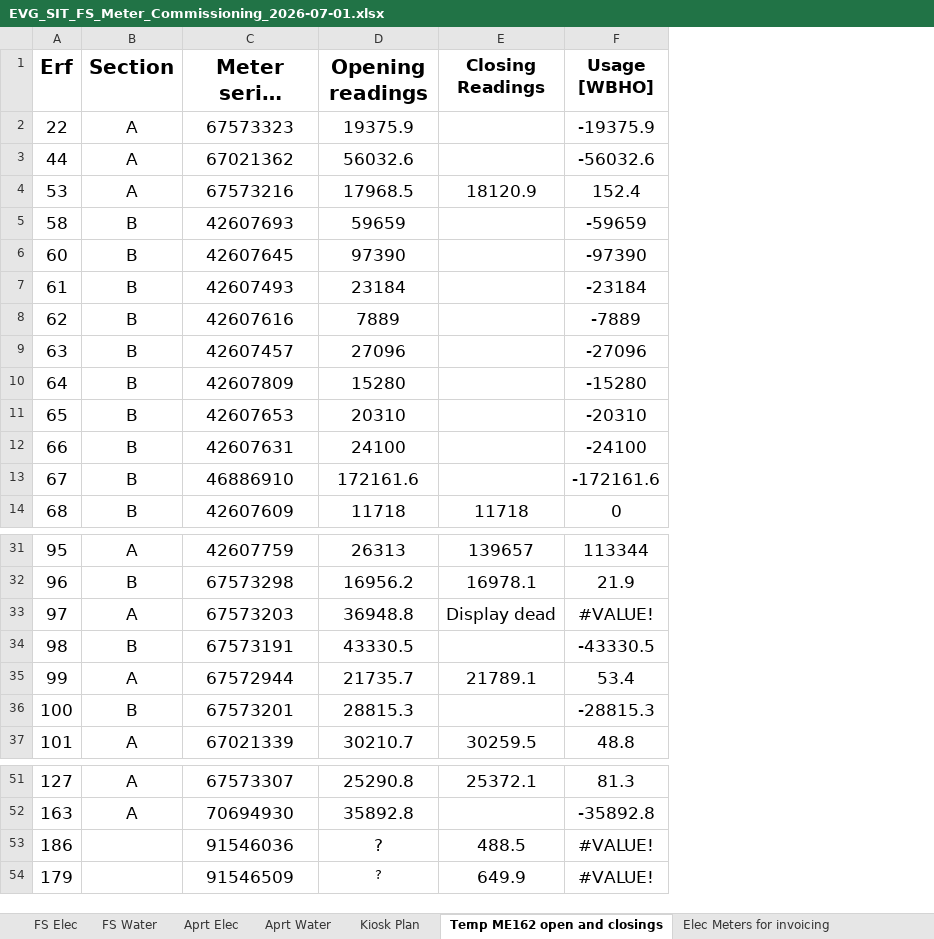
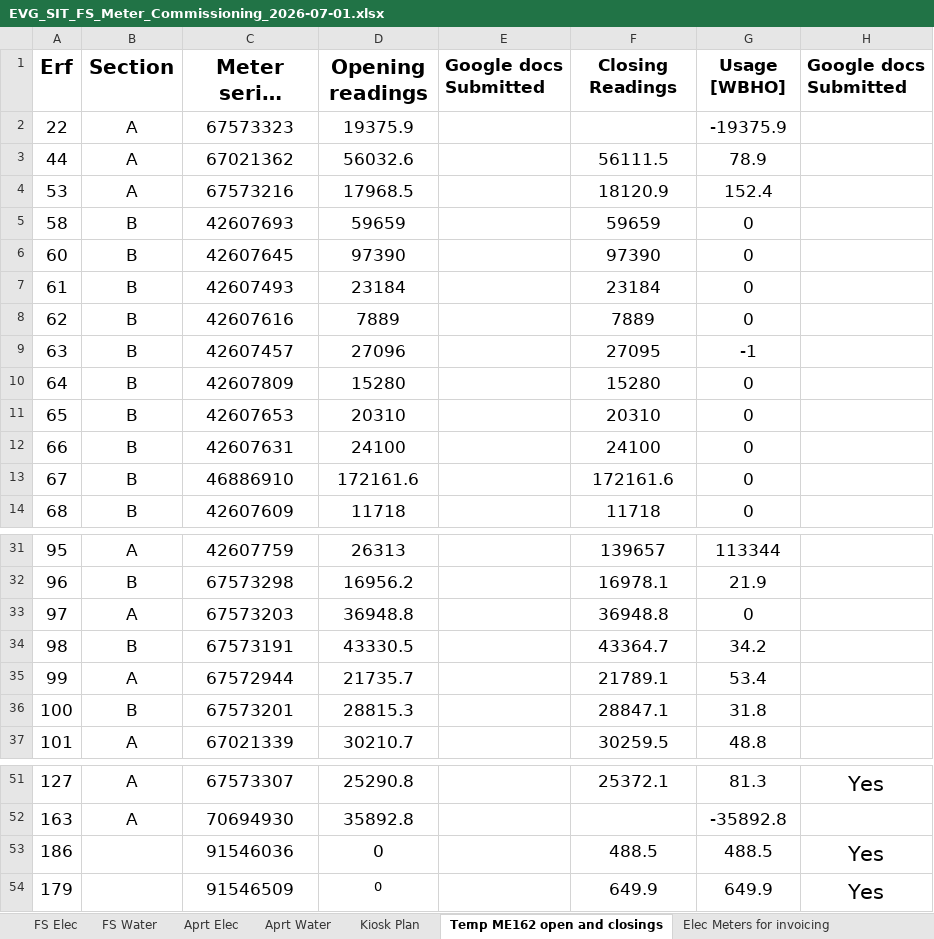
Before and after one commit to ruanvanheerden97/EVGSitariProject, an Excel workbook: EVG_SIT_FS_Meter_Commissioning_2026-07-01.xlsx, sheet Temp ME162 open and closings, drawn as a sheet; only a part is shown, gaps mark what is left out; long unchanged cells end in …; values as stored, in another font and other column widths than the file's, no borders; addresses are those after the commit; the diff covers the shown part only; the diff names each change by its address in the sheet, - before the commit and + after, or states it on an @@ line.

Commit message:
new meter removals and replacements

```diff
--- a/EVG_SIT_FS_Meter_Commissioning_2026-07-01.xlsx (sheet Temp ME162 open and closings)
+++ b/EVG_SIT_FS_Meter_Commissioning_2026-07-01.xlsx (sheet Temp ME162 open and closings)
+column E (Google docs Submitted), empty
+column H (Google docs Submitted), rows 51-54: Yes |  | Yes | Yes
-F3 (Closing Readings): (empty)
+F3 (Closing Readings): 56111.5
-G3 (Usage [WBHO]): -56032.6
+G3 (Usage [WBHO]): 78.9
-F5 (Closing Readings): (empty)
+F5 (Closing Readings): 59659
-G5 (Usage [WBHO]): -59659
+G5 (Usage [WBHO]): 0
-F6 (Closing Readings): (empty)
+F6 (Closing Readings): 97390
-G6 (Usage [WBHO]): -97390
+G6 (Usage [WBHO]): 0
-F7 (Closing Readings): (empty)
+F7 (Closing Readings): 23184
-G7 (Usage [WBHO]): -23184
+G7 (Usage [WBHO]): 0
-F8 (Closing Readings): (empty)
+F8 (Closing Readings): 7889
-G8 (Usage [WBHO]): -7889
+G8 (Usage [WBHO]): 0
-F9 (Closing Readings): (empty)
+F9 (Closing Readings): 27095
-G9 (Usage [WBHO]): -27096
+G9 (Usage [WBHO]): -1
-F10 (Closing Readings): (empty)
+F10 (Closing Readings): 15280
-G10 (Usage [WBHO]): -15280
+G10 (Usage [WBHO]): 0
-F11 (Closing Readings): (empty)
+F11 (Closing Readings): 20310
-G11 (Usage [WBHO]): -20310
+G11 (Usage [WBHO]): 0
-F12 (Closing Readings): (empty)
+F12 (Closing Readings): 24100
-G12 (Usage [WBHO]): -24100
+G12 (Usage [WBHO]): 0
-F13 (Closing Readings): (empty)
+F13 (Closing Readings): 172161.6
-G13 (Usage [WBHO]): -172161.6
+G13 (Usage [WBHO]): 0
-F33 (Closing Readings): Display dead
+F33 (Closing Readings): 36948.8
-G33 (Usage [WBHO]): #VALUE!
+G33 (Usage [WBHO]): 0
-F34 (Closing Readings): (empty)
+F34 (Closing Readings): 43364.7
-G34 (Usage [WBHO]): -43330.5
+G34 (Usage [WBHO]): 34.2
-F36 (Closing Readings): (empty)
+F36 (Closing Readings): 28847.1
-G36 (Usage [WBHO]): -28815.3
+G36 (Usage [WBHO]): 31.8
-D53:D54 (Opening readings): ?
+D53:D54 (Opening readings): 0
-G53 (Usage [WBHO]): #VALUE!
+G53 (Usage [WBHO]): 488.5
-G54 (Usage [WBHO]): #VALUE!
+G54 (Usage [WBHO]): 649.9
```
Also changed, not shown: 11 edited cells elsewhere in this sheet, sheet FS Elec, sheet FS Water, formulas that keep their value.
